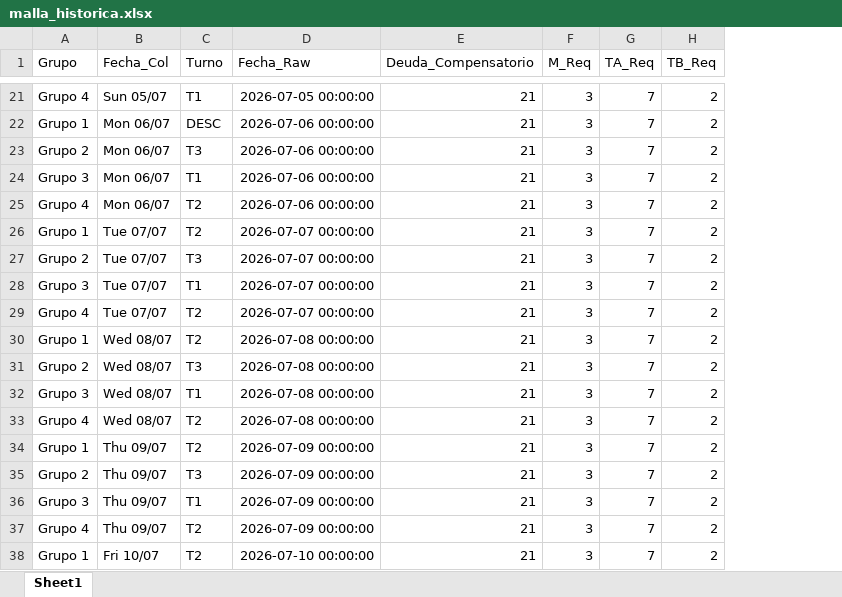
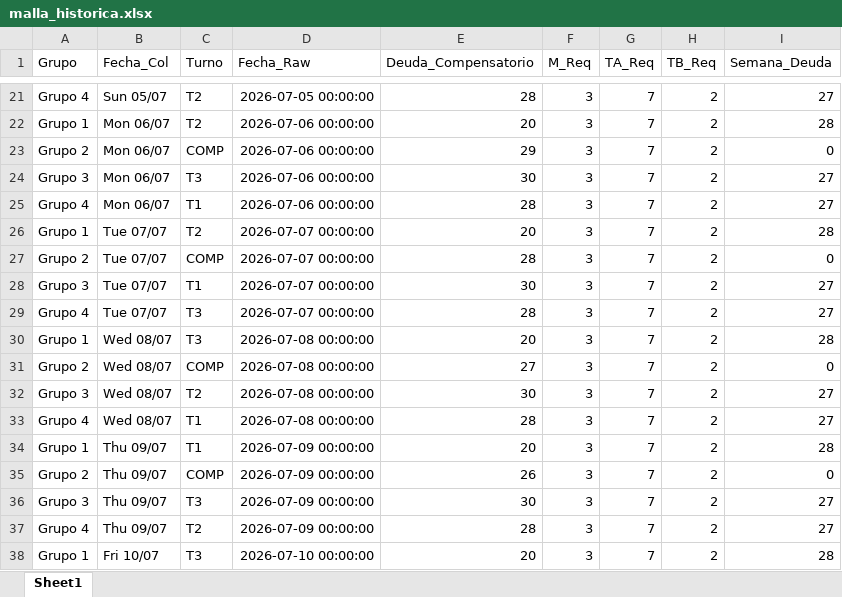
Before and after one commit to RichGuep/MovilGo, an Excel workbook: malla_historica.xlsx, sheet Sheet1, drawn as a sheet; only a part is shown, gaps mark what is left out; values as stored, in another font and other column widths than the file's, no borders; the diff covers the shown part only; the diff names each change by its address in the sheet, - before the commit and + after, or states it on an @@ line.

```diff
--- a/malla_historica.xlsx (sheet Sheet1)
+++ b/malla_historica.xlsx (sheet Sheet1)
+column I (Semana_Deuda), rows 21-38: 27 | 28 | 0 | 27 | 27 | 28 | 0 | 27 | 27 | 28 | 0 | 27 | 27 | 28 | 0 | 27 | 27 | 28
-C21 (Turno): T1
+C21 (Turno): T2
-E21 (Deuda_Compensatorio): 21
+E21 (Deuda_Compensatorio): 28
-C22 (Turno): DESC
+C22 (Turno): T2
-E22 (Deuda_Compensatorio): 21
+E22 (Deuda_Compensatorio): 20
-C23 (Turno): T3
+C23 (Turno): COMP
-E23 (Deuda_Compensatorio): 21
+E23 (Deuda_Compensatorio): 29
-C24 (Turno): T1
+C24 (Turno): T3
-E24 (Deuda_Compensatorio): 21
+E24 (Deuda_Compensatorio): 30
-C25 (Turno): T2
+C25 (Turno): T1
-E25 (Deuda_Compensatorio): 21
+E25 (Deuda_Compensatorio): 28
-E26 (Deuda_Compensatorio): 21
+E26 (Deuda_Compensatorio): 20
-C27 (Turno): T3
+C27 (Turno): COMP
-E27 (Deuda_Compensatorio): 21
+E27 (Deuda_Compensatorio): 28
-E28 (Deuda_Compensatorio): 21
+E28 (Deuda_Compensatorio): 30
-C29:C30 (Turno): T2
+C29:C30 (Turno): T3
-E29 (Deuda_Compensatorio): 21
+E29 (Deuda_Compensatorio): 28
-E30 (Deuda_Compensatorio): 21
+E30 (Deuda_Compensatorio): 20
-C31 (Turno): T3
+C31 (Turno): COMP
-E31 (Deuda_Compensatorio): 21
+E31 (Deuda_Compensatorio): 27
-C32 (Turno): T1
+C32 (Turno): T2
-E32 (Deuda_Compensatorio): 21
+E32 (Deuda_Compensatorio): 30
-C33:C34 (Turno): T2
+C33:C34 (Turno): T1
-E33 (Deuda_Compensatorio): 21
+E33 (Deuda_Compensatorio): 28
-E34 (Deuda_Compensatorio): 21
+E34 (Deuda_Compensatorio): 20
-C35 (Turno): T3
+C35 (Turno): COMP
-E35 (Deuda_Compensatorio): 21
+E35 (Deuda_Compensatorio): 26
-C36 (Turno): T1
+C36 (Turno): T3
-E36 (Deuda_Compensatorio): 21
+E36 (Deuda_Compensatorio): 30
-E37 (Deuda_Compensatorio): 21
+E37 (Deuda_Compensatorio): 28
-C38 (Turno): T2
+C38 (Turno): T3
-E38 (Deuda_Compensatorio): 21
+E38 (Deuda_Compensatorio): 20
```
Also changed, not shown: 1238 edited cells elsewhere in this sheet.
